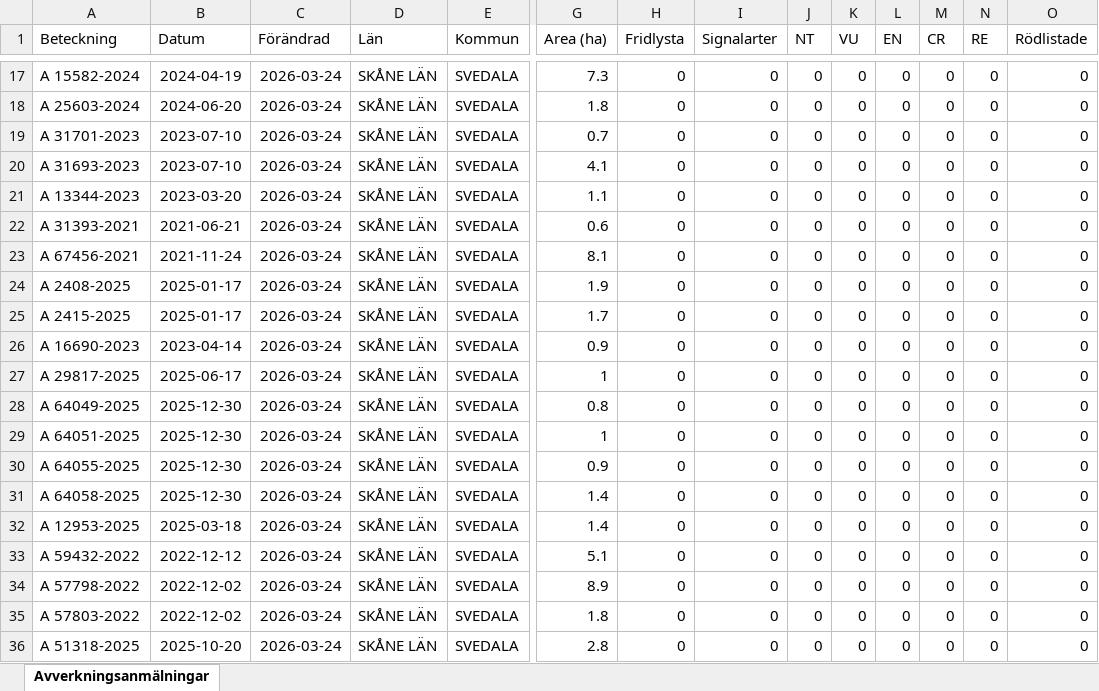
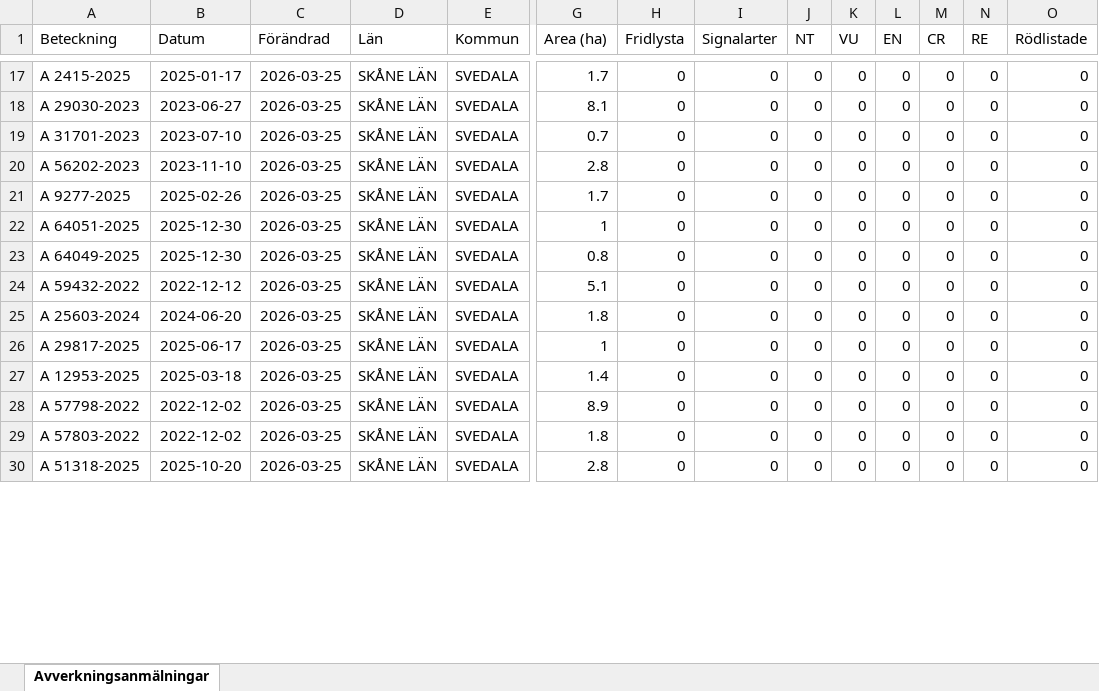
Before and after one commit to klasma/Logging_1263, an Excel workbook: Översikt SVEDALA.xlsx, sheet Avverkningsanmälningar, drawn as a sheet; only a part is shown, gaps mark what is left out; values as stored, in another font and other column widths than the file's, no borders; removed rows and columns are numbered as before the commit, all else as after; rows hold the shown columns only; the diff covers the shown part only; the diff names each change by its address in the sheet, - before the commit and + after, or states it on an @@ line.

```diff
--- a/Översikt SVEDALA.xlsx (sheet Avverkningsanmälningar)
+++ b/Översikt SVEDALA.xlsx (sheet Avverkningsanmälningar)
-A17 (Beteckning): A 15582-2024
+A17 (Beteckning): A 2415-2025
-B17 (Datum): 2024-04-19
+B17 (Datum): 2025-01-17
-C17:C19 (Förändrad): 2026-03-24
+C17:C19 (Förändrad): 2026-03-25
-G17 (Area (ha)): 7.3
+G17 (Area (ha)): 1.7
-A18 (Beteckning): A 25603-2024
+A18 (Beteckning): A 29030-2023
-B18 (Datum): 2024-06-20
+B18 (Datum): 2023-06-27
-G18 (Area (ha)): 1.8
+G18 (Area (ha)): 8.1
-row 20: A 31693-2023 | 2023-07-10 | 2026-03-24 | SKÅNE LÄN | SVEDALA | 4.1 | 0 | 0 | 0 | 0 | 0 | 0 | 0 | 0
-row 21: A 13344-2023 | 2023-03-20 | 2026-03-24 | SKÅNE LÄN | SVEDALA | 1.1 | 0 | 0 | 0 | 0 | 0 | 0 | 0 | 0
-row 22: A 31393-2021 | 2021-06-21 | 2026-03-24 | SKÅNE LÄN | SVEDALA | 0.6 | 0 | 0 | 0 | 0 | 0 | 0 | 0 | 0
-row 23: A 67456-2021 | 2021-11-24 | 2026-03-24 | SKÅNE LÄN | SVEDALA | 8.1 | 0 | 0 | 0 | 0 | 0 | 0 | 0 | 0
-A20 (Beteckning): A 2408-2025
+A20 (Beteckning): A 56202-2023
-B20 (Datum): 2025-01-17
+B20 (Datum): 2023-11-10
-C20:C21 (Förändrad): 2026-03-24
+C20:C21 (Förändrad): 2026-03-25
-G20 (Area (ha)): 1.9
+G20 (Area (ha)): 2.8
-A21 (Beteckning): A 2415-2025
+A21 (Beteckning): A 9277-2025
-B21 (Datum): 2025-01-17
+B21 (Datum): 2025-02-26
-row 26: A 16690-2023 | 2023-04-14 | 2026-03-24 | SKÅNE LÄN | SVEDALA | 0.9 | 0 | 0 | 0 | 0 | 0 | 0 | 0 | 0
-A22 (Beteckning): A 29817-2025
+A22 (Beteckning): A 64051-2025
-B22 (Datum): 2025-06-17
+B22 (Datum): 2025-12-30
-C22:C27 (Förändrad): 2026-03-24
+C22:C27 (Förändrad): 2026-03-25
-A24 (Beteckning): A 64051-2025
+A24 (Beteckning): A 59432-2022
-B24 (Datum): 2025-12-30
+B24 (Datum): 2022-12-12
-G24 (Area (ha)): 1
+G24 (Area (ha)): 5.1
-A25 (Beteckning): A 64055-2025
+A25 (Beteckning): A 25603-2024
-B25 (Datum): 2025-12-30
+B25 (Datum): 2024-06-20
-G25 (Area (ha)): 0.9
+G25 (Area (ha)): 1.8
-A26 (Beteckning): A 64058-2025
+A26 (Beteckning): A 29817-2025
-B26 (Datum): 2025-12-30
+B26 (Datum): 2025-06-17
-G26 (Area (ha)): 1.4
+G26 (Area (ha)): 1
-row 33: A 59432-2022 | 2022-12-12 | 2026-03-24 | SKÅNE LÄN | SVEDALA | 5.1 | 0 | 0 | 0 | 0 | 0 | 0 | 0 | 0
-C28:C30 (Förändrad): 2026-03-24
+C28:C30 (Förändrad): 2026-03-25
```
Also changed, not shown: 6 added rows and 102 edited cells elsewhere in this sheet, artfynd/A 16122-2024 artfynd.xlsx, artfynd/A 16684-2023 artfynd.xlsx, 56 other files.
